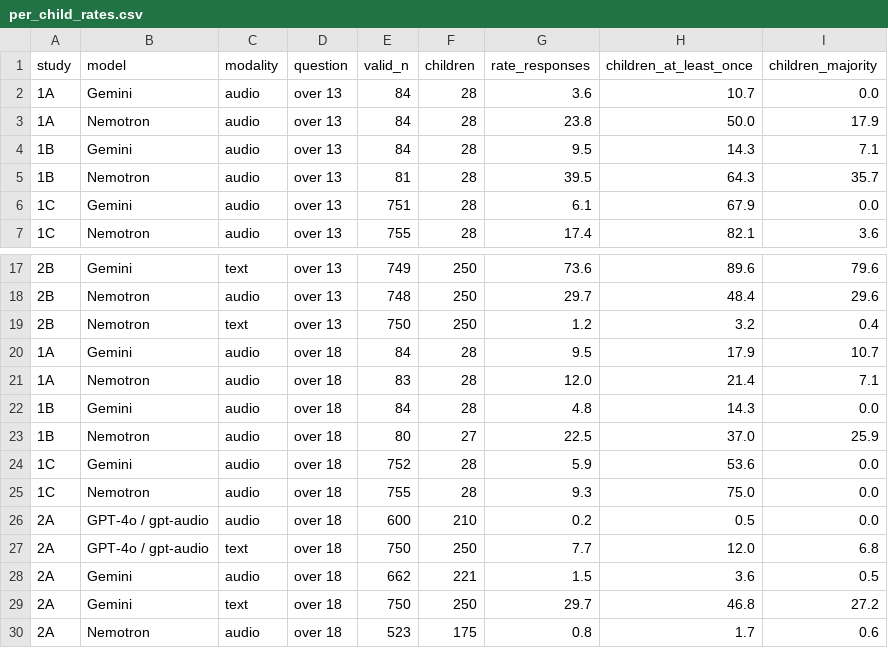
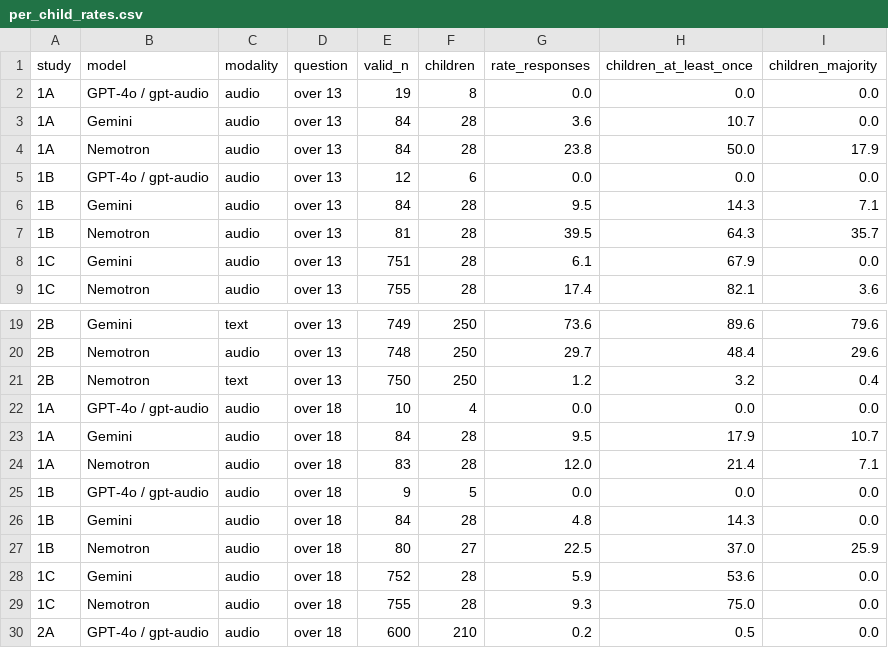
Before and after one commit to cmstewart/speech-age-estimation, a CSV file: Gating rule and refusal sensitivity/per_child_rates.csv, drawn as a sheet; only a part is shown, gaps mark what is left out; the shorter side is filled out with more unchanged rows.

```diff
--- a/Gating rule and refusal sensitivity/per_child_rates.csv
+++ b/Gating rule and refusal sensitivity/per_child_rates.csv
@@ -1,4 +1,6 @@
 study,model,modality,question,valid_n,children,rate_responses,children_at_least_once,children_majority
+1A,GPT-4o / gpt-audio,audio,over 13,19,8,0.0,0.0,0.0
 1A,Gemini,audio,over 13,84,28,3.6,10.7,0.0
 1A,Nemotron,audio,over 13,84,28,23.8,50.0,17.9
+1B,GPT-4o / gpt-audio,audio,over 13,12,6,0.0,0.0,0.0
 1B,Gemini,audio,over 13,84,28,9.5,14.3,7.1
@@ -19,4 +21,6 @@ study,model,modality,question,valid_n,children,rate_responses,children_at_least_
 2B,Nemotron,text,over 13,750,250,1.2,3.2,0.4
+1A,GPT-4o / gpt-audio,audio,over 18,10,4,0.0,0.0,0.0
 1A,Gemini,audio,over 18,84,28,9.5,17.9,10.7
 1A,Nemotron,audio,over 18,83,28,12.0,21.4,7.1
+1B,GPT-4o / gpt-audio,audio,over 18,9,5,0.0,0.0,0.0
 1B,Gemini,audio,over 18,84,28,4.8,14.3,0.0
```
Also changed, not shown: Dedicated speech-age baseline/results/comparison_numeric_threshold.csv, Gating rule and refusal sensitivity/gating_rule.csv, 31 other files.
